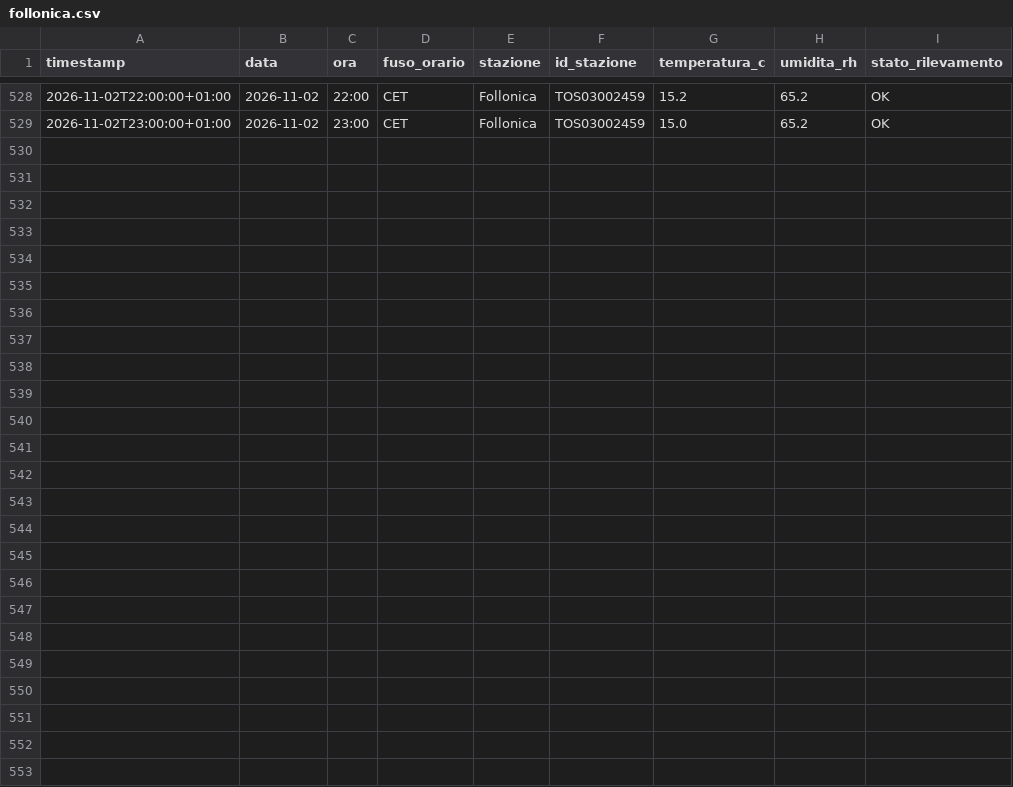
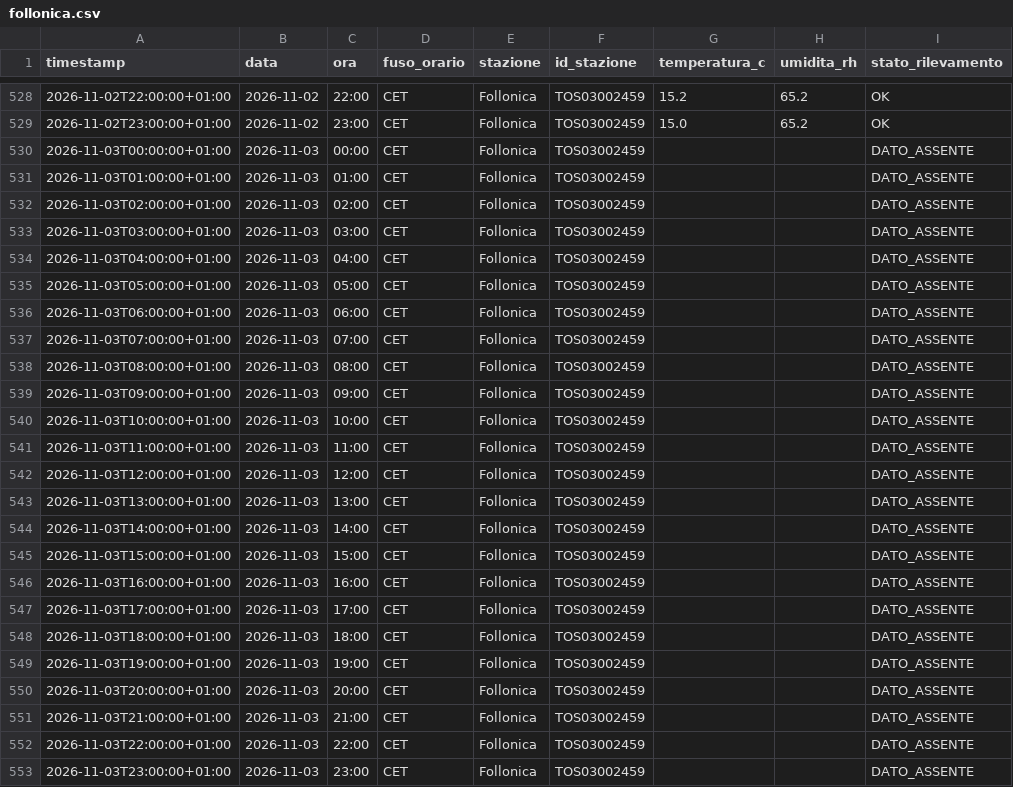
Before and after one commit to lucamancio1975-sys/Monitoraggio_Paremetri_Centraline, a CSV file: dati/stazioni/follonica.csv, drawn as a sheet; only a part is shown, gaps mark what is left out.

```diff
--- a/dati/stazioni/follonica.csv
+++ b/dati/stazioni/follonica.csv
@@ -529 +529,25 @@ timestamp,data,ora,fuso_orario,stazione,id_stazione,temperatura_c,umidita_rh,sta
 2026-11-02T23:00:00+01:00,2026-11-02,23:00,CET,Follonica,TOS03002459,15.0,65.2,OK
+2026-11-03T00:00:00+01:00,2026-11-03,00:00,CET,Follonica,TOS03002459,,,DATO_ASSENTE
+2026-11-03T01:00:00+01:00,2026-11-03,01:00,CET,Follonica,TOS03002459,,,DATO_ASSENTE
+2026-11-03T02:00:00+01:00,2026-11-03,02:00,CET,Follonica,TOS03002459,,,DATO_ASSENTE
+2026-11-03T03:00:00+01:00,2026-11-03,03:00,CET,Follonica,TOS03002459,,,DATO_ASSENTE
+2026-11-03T04:00:00+01:00,2026-11-03,04:00,CET,Follonica,TOS03002459,,,DATO_ASSENTE
+2026-11-03T05:00:00+01:00,2026-11-03,05:00,CET,Follonica,TOS03002459,,,DATO_ASSENTE
+2026-11-03T06:00:00+01:00,2026-11-03,06:00,CET,Follonica,TOS03002459,,,DATO_ASSENTE
+2026-11-03T07:00:00+01:00,2026-11-03,07:00,CET,Follonica,TOS03002459,,,DATO_ASSENTE
+2026-11-03T08:00:00+01:00,2026-11-03,08:00,CET,Follonica,TOS03002459,,,DATO_ASSENTE
+2026-11-03T09:00:00+01:00,2026-11-03,09:00,CET,Follonica,TOS03002459,,,DATO_ASSENTE
+2026-11-03T10:00:00+01:00,2026-11-03,10:00,CET,Follonica,TOS03002459,,,DATO_ASSENTE
+2026-11-03T11:00:00+01:00,2026-11-03,11:00,CET,Follonica,TOS03002459,,,DATO_ASSENTE
+2026-11-03T12:00:00+01:00,2026-11-03,12:00,CET,Follonica,TOS03002459,,,DATO_ASSENTE
+2026-11-03T13:00:00+01:00,2026-11-03,13:00,CET,Follonica,TOS03002459,,,DATO_ASSENTE
+2026-11-03T14:00:00+01:00,2026-11-03,14:00,CET,Follonica,TOS03002459,,,DATO_ASSENTE
+2026-11-03T15:00:00+01:00,2026-11-03,15:00,CET,Follonica,TOS03002459,,,DATO_ASSENTE
+2026-11-03T16:00:00+01:00,2026-11-03,16:00,CET,Follonica,TOS03002459,,,DATO_ASSENTE
+2026-11-03T17:00:00+01:00,2026-11-03,17:00,CET,Follonica,TOS03002459,,,DATO_ASSENTE
+2026-11-03T18:00:00+01:00,2026-11-03,18:00,CET,Follonica,TOS03002459,,,DATO_ASSENTE
+2026-11-03T19:00:00+01:00,2026-11-03,19:00,CET,Follonica,TOS03002459,,,DATO_ASSENTE
+2026-11-03T20:00:00+01:00,2026-11-03,20:00,CET,Follonica,TOS03002459,,,DATO_ASSENTE
+2026-11-03T21:00:00+01:00,2026-11-03,21:00,CET,Follonica,TOS03002459,,,DATO_ASSENTE
+2026-11-03T22:00:00+01:00,2026-11-03,22:00,CET,Follonica,TOS03002459,,,DATO_ASSENTE
+2026-11-03T23:00:00+01:00,2026-11-03,23:00,CET,Follonica,TOS03002459,,,DATO_ASSENTE
```
Also changed, not shown: dati/stazioni/braccagni.csv, dati/stazioni/castiglion_fiorentino.csv, 21 other files.
